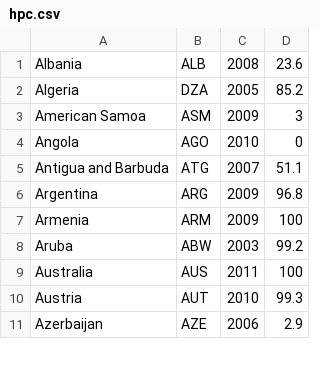
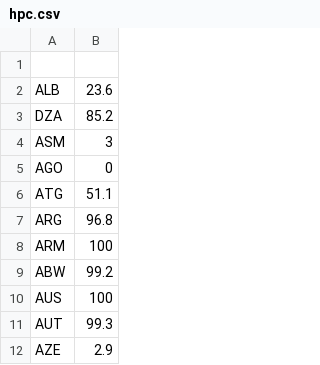
Before and after one commit to SACHSTech/cpt-matthewyam, a CSV file: src/cpt/hpc.csv, drawn as a sheet; only a part is shown; removed rows and columns are numbered as before the commit, all else as after; the diff names each change by its address in the sheet, - before the commit and + after, or states it on an @@ line.

```diff
--- a/src/cpt/hpc.csv
+++ b/src/cpt/hpc.csv
-column A, rows 1-11: Albania | Algeria | American Samoa | Angola | Antigua and Barbuda | Argentina | Armenia | Aruba | Australia | Austria | Azerbaijan
-column C, rows 1-11: 2008 | 2005 | 2009 | 2010 | 2007 | 2009 | 2009 | 2003 | 2011 | 2010 | 2006
+row 1: (empty)
```
Also changed, not shown: 4 other files.
